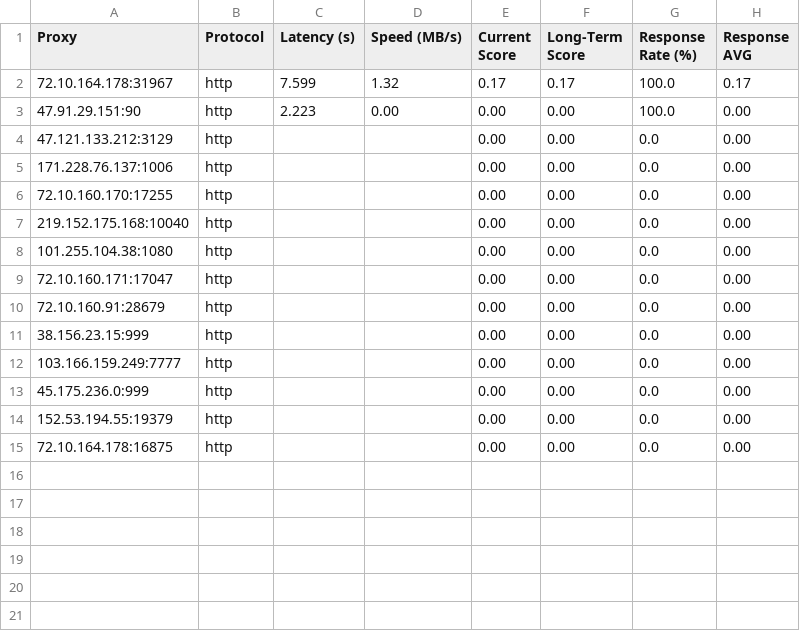
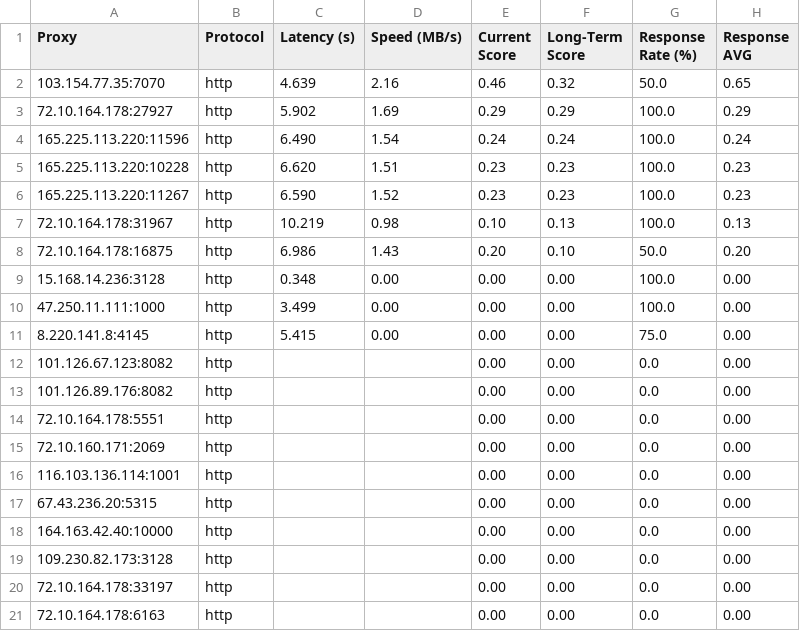
Before and after one commit to rriordan/Proxy-Master, a CSV file: Output/proxy_benchmark_results.csv, drawn as a sheet.

```diff
--- a/Output/proxy_benchmark_results.csv
+++ b/Output/proxy_benchmark_results.csv
@@ -1,15 +1,21 @@
 Proxy,Protocol,Latency (s),Speed (MB/s),Current Score,Long-Term Score,Response Rate (%),Response AVG
-72.10.164.178:31967,http,7.599,1.32,0.17,0.17,100.0,0.17
-47.91.29.151:90,http,2.223,0.00,0.00,0.00,100.0,0.00
-47.121.133.212:3129,http,,,0.00,0.00,0.0,0.00
-171.228.76.137:1006,http,,,0.00,0.00,0.0,0.00
-72.10.160.170:17255,http,,,0.00,0.00,0.0,0.00
-219.152.175.168:10040,http,,,0.00,0.00,0.0,0.00
-101.255.104.38:1080,http,,,0.00,0.00,0.0,0.00
-72.10.160.171:17047,http,,,0.00,0.00,0.0,0.00
-72.10.160.91:28679,http,,,0.00,0.00,0.0,0.00
-38.156.23.15:999,http,,,0.00,0.00,0.0,0.00
-103.166.159.249:7777,http,,,0.00,0.00,0.0,0.00
-45.175.236.0:999,http,,,0.00,0.00,0.0,0.00
-152.53.194.55:19379,http,,,0.00,0.00,0.0,0.00
-72.10.164.178:16875,http,,,0.00,0.00,0.0,0.00
+103.154.77.35:7070,http,4.639,2.16,0.46,0.32,50.0,0.65
+72.10.164.178:27927,http,5.902,1.69,0.29,0.29,100.0,0.29
+165.225.113.220:11596,http,6.490,1.54,0.24,0.24,100.0,0.24
+165.225.113.220:10228,http,6.620,1.51,0.23,0.23,100.0,0.23
+165.225.113.220:11267,http,6.590,1.52,0.23,0.23,100.0,0.23
+72.10.164.178:31967,http,10.219,0.98,0.10,0.13,100.0,0.13
+72.10.164.178:16875,http,6.986,1.43,0.20,0.10,50.0,0.20
+15.168.14.236:3128,http,0.348,0.00,0.00,0.00,100.0,0.00
+47.250.11.111:1000,http,3.499,0.00,0.00,0.00,100.0,0.00
+8.220.141.8:4145,http,5.415,0.00,0.00,0.00,75.0,0.00
+101.126.67.123:8082,http,,,0.00,0.00,0.0,0.00
+101.126.89.176:8082,http,,,0.00,0.00,0.0,0.00
+72.10.164.178:5551,http,,,0.00,0.00,0.0,0.00
+72.10.160.171:2069,http,,,0.00,0.00,0.0,0.00
+116.103.136.114:1001,http,,,0.00,0.00,0.0,0.00
+67.43.236.20:5315,http,,,0.00,0.00,0.0,0.00
+164.163.42.40:10000,http,,,0.00,0.00,0.0,0.00
+109.230.82.173:3128,http,,,0.00,0.00,0.0,0.00
+72.10.164.178:33197,http,,,0.00,0.00,0.0,0.00
+72.10.164.178:6163,http,,,0.00,0.00,0.0,0.00
```
Also changed, not shown: Output/proxy_history.csv, 3 other files.
